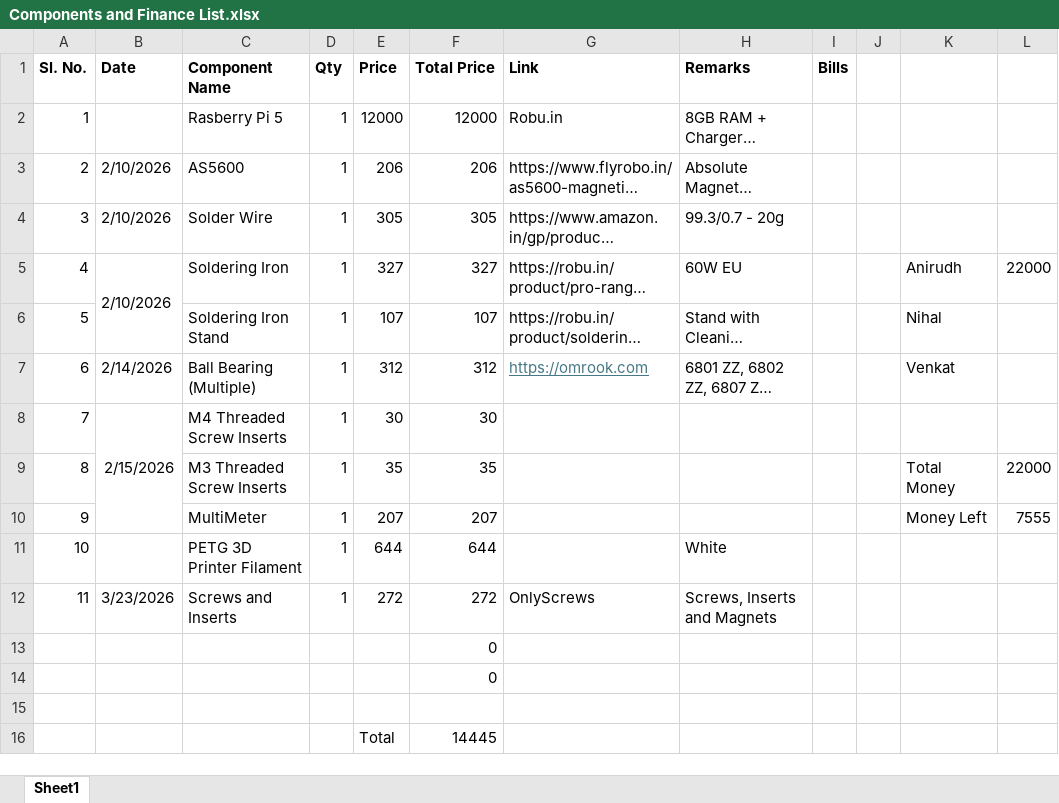
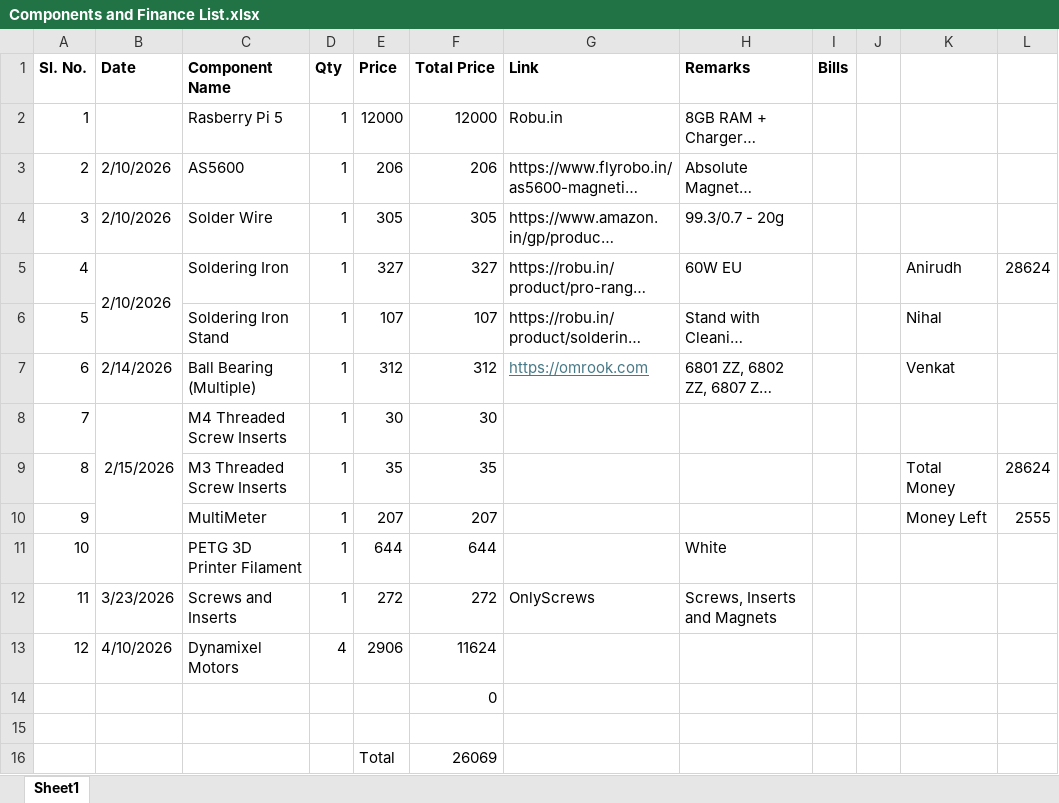
Before and after one commit to MrXtreme07/Quacker-Clanker, an Excel workbook: Components and Finance List.xlsx, sheet Sheet1, drawn as a sheet; long unchanged cells end in …; values as stored, in another font and other column widths than the file's, no borders; removed rows and columns are numbered as before the commit, all else as after; the diff names each change by its address in the sheet, - before the commit and + after, or states it on an @@ line.

```diff
--- a/Components and Finance List.xlsx (sheet Sheet1)
+++ b/Components and Finance List.xlsx (sheet Sheet1)
-L5: 22000
+L5: 28624
-L9: 22000
+L9: 28624
-L10: 7555
+L10: 2555
-row 13:  |  |  |  |  | 0
+row 13: 12 | 4/10/2026 | Dynamixel Motors | 4 | 2906 | 11624
-F16 (Total Price): 14445
+F16 (Total Price): 26069
```
Also changed, not shown: 6 other files.
